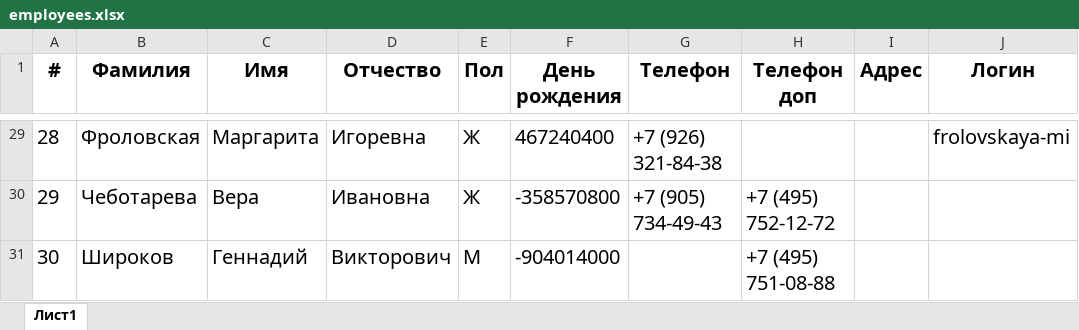
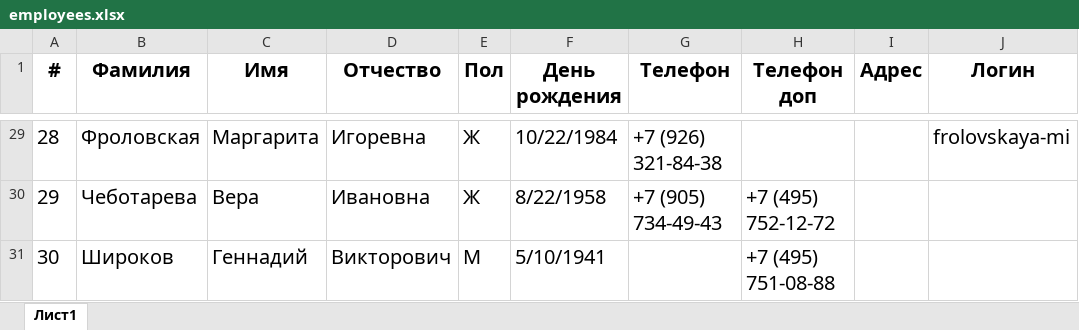
Before and after one commit to artmarkov/ais-dsi.loc, an Excel workbook: data/employees.xlsx, sheet Лист1, drawn as a sheet; only a part is shown, gaps mark what is left out; values as stored, in another font and other column widths than the file's, no borders; the diff covers the shown part only; the diff names each change by its address in the sheet, - before the commit and + after, or states it on an @@ line.

```diff
--- a/data/employees.xlsx (sheet Лист1)
+++ b/data/employees.xlsx (sheet Лист1)
-F29 (День рождения): 467240400
+F29 (День рождения): 10/22/1984
-F30 (День рождения): -358570800
+F30 (День рождения): 8/22/1958
-F31 (День рождения): -904014000
+F31 (День рождения): 5/10/1941
```
Also changed, not shown: 27 edited cells elsewhere in this sheet, data/teachers.xlsx, 7 other files.
